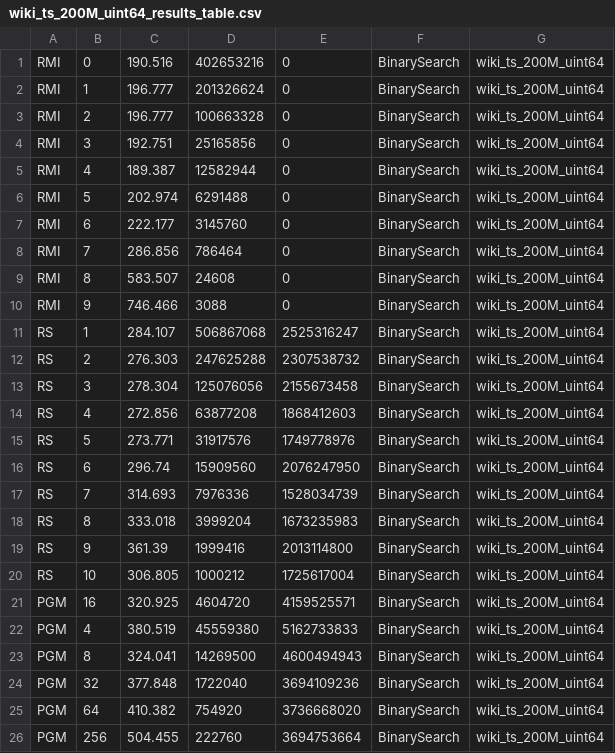
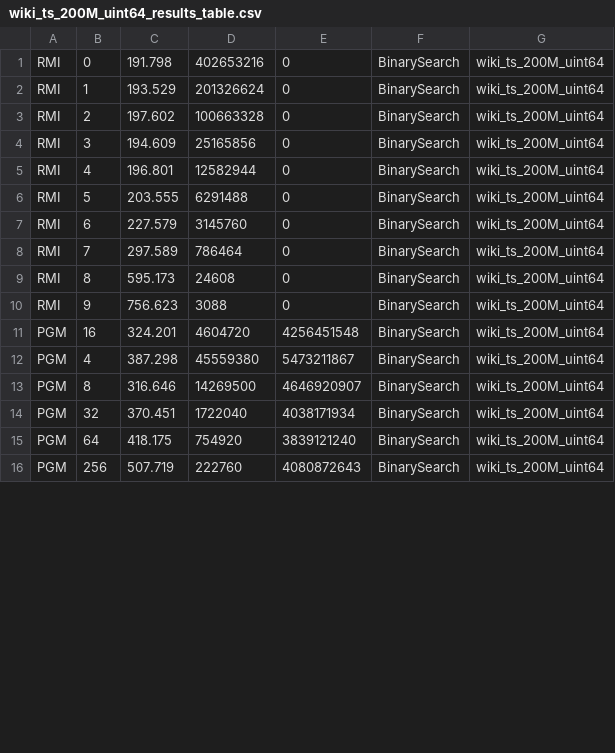
Before and after one commit to learnedsystems/SOSDLeaderboard, a CSV file: benchmark_results/wiki_ts_200M_uint64_results_table.csv, drawn as a sheet; only a part is shown; the diff covers the shown part only.

```diff
--- a/benchmark_results/wiki_ts_200M_uint64_results_table.csv
+++ b/benchmark_results/wiki_ts_200M_uint64_results_table.csv
@@ -1,26 +1,16 @@
-RMI,0,190.516,402653216,0,BinarySearch,wiki_ts_200M_uint64
-RMI,1,196.777,201326624,0,BinarySearch,wiki_ts_200M_uint64
-RMI,2,196.777,100663328,0,BinarySearch,wiki_ts_200M_uint64
-RMI,3,192.751,25165856,0,BinarySearch,wiki_ts_200M_uint64
-RMI,4,189.387,12582944,0,BinarySearch,wiki_ts_200M_uint64
-RMI,5,202.974,6291488,0,BinarySearch,wiki_ts_200M_uint64
-RMI,6,222.177,3145760,0,BinarySearch,wiki_ts_200M_uint64
-RMI,7,286.856,786464,0,BinarySearch,wiki_ts_200M_uint64
-RMI,8,583.507,24608,0,BinarySearch,wiki_ts_200M_uint64
-RMI,9,746.466,3088,0,BinarySearch,wiki_ts_200M_uint64
-RS,1,284.107,506867068,2525316247,BinarySearch,wiki_ts_200M_uint64
-RS,2,276.303,247625288,2307538732,BinarySearch,wiki_ts_200M_uint64
-RS,3,278.304,125076056,2155673458,BinarySearch,wiki_ts_200M_uint64
-RS,4,272.856,63877208,1868412603,BinarySearch,wiki_ts_200M_uint64
-RS,5,273.771,31917576,1749778976,BinarySearch,wiki_ts_200M_uint64
-RS,6,296.74,15909560,2076247950,BinarySearch,wiki_ts_200M_uint64
-RS,7,314.693,7976336,1528034739,BinarySearch,wiki_ts_200M_uint64
-RS,8,333.018,3999204,1673235983,BinarySearch,wiki_ts_200M_uint64
-RS,9,361.39,1999416,2013114800,BinarySearch,wiki_ts_200M_uint64
-RS,10,306.805,1000212,1725617004,BinarySearch,wiki_ts_200M_uint64
-PGM,16,320.925,4604720,4159525571,BinarySearch,wiki_ts_200M_uint64
-PGM,4,380.519,45559380,5162733833,BinarySearch,wiki_ts_200M_uint64
-PGM,8,324.041,14269500,4600494943,BinarySearch,wiki_ts_200M_uint64
-PGM,32,377.848,1722040,3694109236,BinarySearch,wiki_ts_200M_uint64
-PGM,64,410.382,754920,3736668020,BinarySearch,wiki_ts_200M_uint64
-PGM,256,504.455,222760,3694753664,BinarySearch,wiki_ts_200M_uint64
+RMI,0,191.798,402653216,0,BinarySearch,wiki_ts_200M_uint64
+RMI,1,193.529,201326624,0,BinarySearch,wiki_ts_200M_uint64
+RMI,2,197.602,100663328,0,BinarySearch,wiki_ts_200M_uint64
+RMI,3,194.609,25165856,0,BinarySearch,wiki_ts_200M_uint64
+RMI,4,196.801,12582944,0,BinarySearch,wiki_ts_200M_uint64
+RMI,5,203.555,6291488,0,BinarySearch,wiki_ts_200M_uint64
+RMI,6,227.579,3145760,0,BinarySearch,wiki_ts_200M_uint64
+RMI,7,297.589,786464,0,BinarySearch,wiki_ts_200M_uint64
+RMI,8,595.173,24608,0,BinarySearch,wiki_ts_200M_uint64
+RMI,9,756.623,3088,0,BinarySearch,wiki_ts_200M_uint64
+PGM,16,324.201,4604720,4256451548,BinarySearch,wiki_ts_200M_uint64
+PGM,4,387.298,45559380,5473211867,BinarySearch,wiki_ts_200M_uint64
+PGM,8,316.646,14269500,4646920907,BinarySearch,wiki_ts_200M_uint64
+PGM,32,370.451,1722040,4038171934,BinarySearch,wiki_ts_200M_uint64
+PGM,64,418.175,754920,3839121240,BinarySearch,wiki_ts_200M_uint64
+PGM,256,507.719,222760,4080872643,BinarySearch,wiki_ts_200M_uint64
```
Also changed, not shown: 104 edited cells elsewhere in this file, benchmark_results/books_200M_uint64_results_table.csv, benchmark_results/fb_200M_uint64_results_table.csv, 22 other files.
